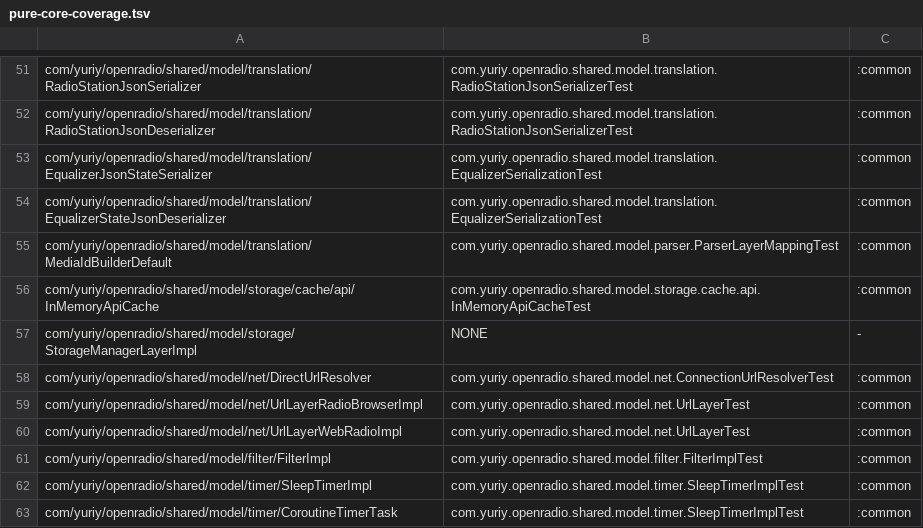
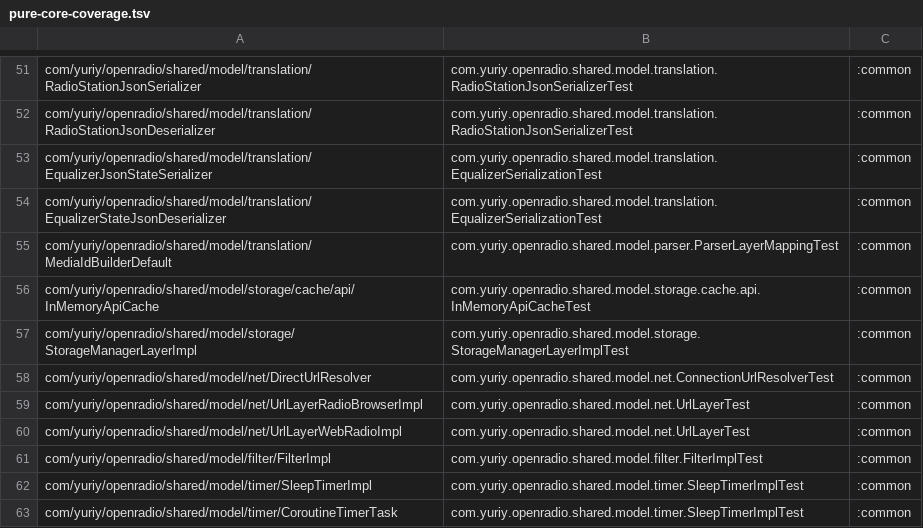
Before and after one commit to jcszymansk/freenetradio, a TSV file: gradle/pure-core-coverage.tsv, drawn as a sheet; only a part is shown, gaps mark what is left out.

```diff
--- a/gradle/pure-core-coverage.tsv
+++ b/gradle/pure-core-coverage.tsv
@@ -56,3 +56,3 @@ com/yuriy/openradio/shared/model/translation/MediaIdBuilderDefault	com.yuriy.ope
 com/yuriy/openradio/shared/model/storage/cache/api/InMemoryApiCache	com.yuriy.openradio.shared.model.storage.cache.api.InMemoryApiCacheTest	:common
-com/yuriy/openradio/shared/model/storage/StorageManagerLayerImpl	NONE	-
+com/yuriy/openradio/shared/model/storage/StorageManagerLayerImpl	com.yuriy.openradio.shared.model.storage.StorageManagerLayerImplTest	:common
 com/yuriy/openradio/shared/model/net/DirectUrlResolver	com.yuriy.openradio.shared.model.net.ConnectionUrlResolverTest	:common
```
Also changed, not shown: 3 other files.
